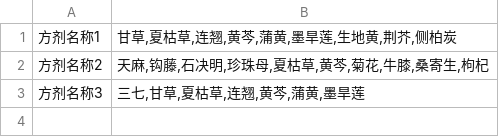
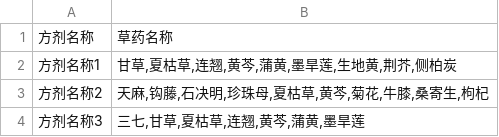
Before and after one commit to zhounan0078/NLP-TCM, a CSV file: 中文示例.csv, drawn as a sheet.

```diff
--- a/中文示例.csv
+++ b/中文示例.csv
@@ -1 +1,2 @@
+方剂名称,草药名称
 方剂名称1,"甘草,夏枯草,连翘,黄芩,蒲黄,墨旱莲,生地黄,荆芥,侧柏炭"
```
Also changed, not shown: English example.csv, 1 other file.
